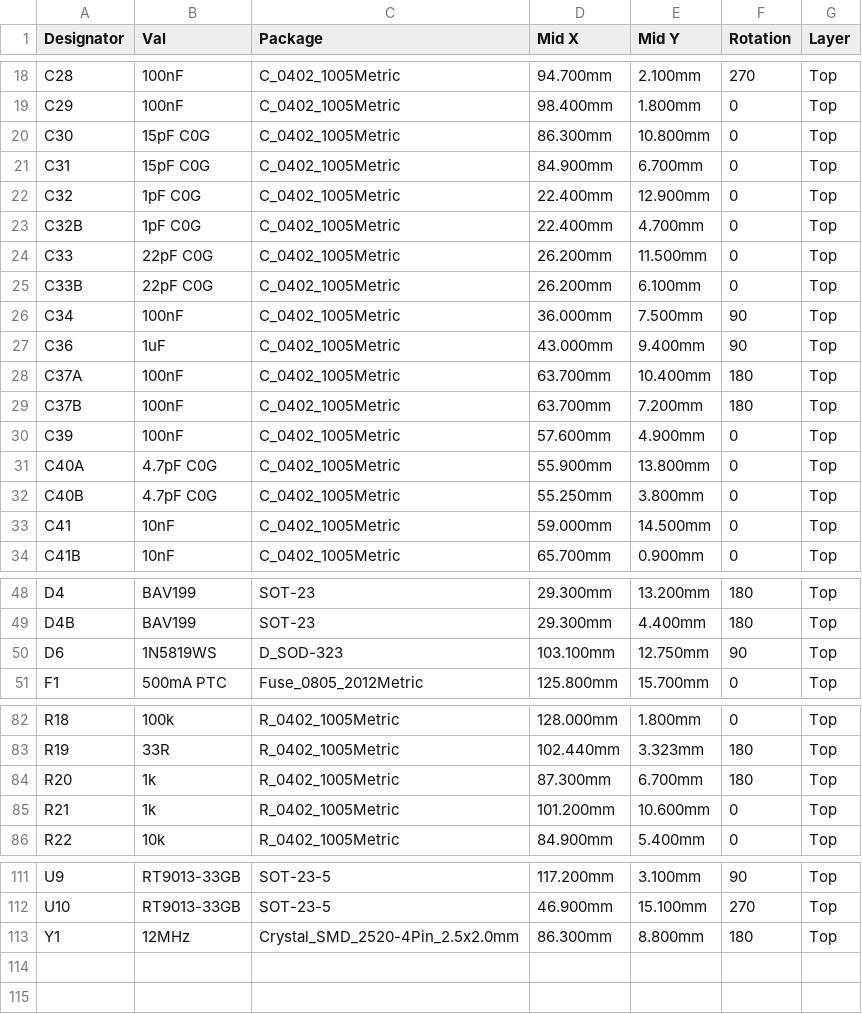
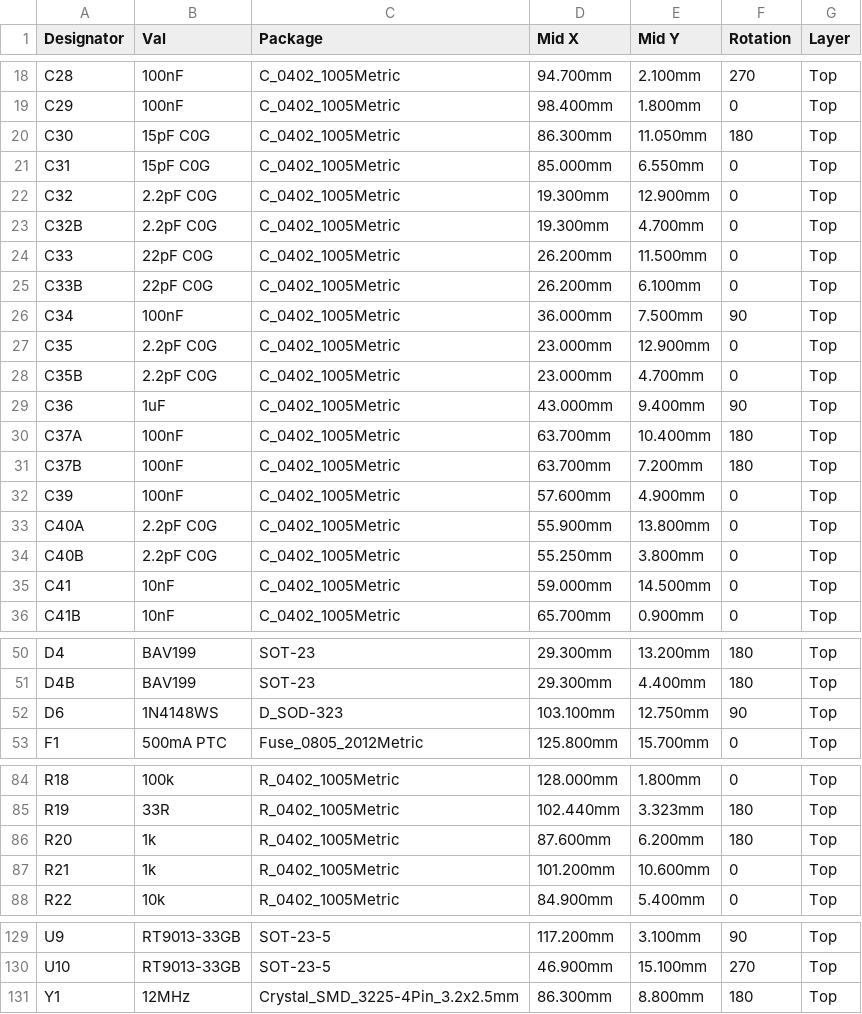
Before and after one commit to clowrey/probepen-ai, a CSV file: hw/out/jlc/cpl.csv, drawn as a sheet; only a part is shown, gaps mark what is left out; the diff covers the shown part only.

Commit message:
Design review fixes: 33R on every ADC data line, split divider cap, faster gain stage, ABM8 crystal, quieter BOOTSEL diode, pod back-power fix
- R60-R67, R70-R77: 33R 0402 (C25105, Basic) in series with all 16 AD9288 outputs, beside the ADC in two
  staggered columns per bus; the data lines keep their old routes and fan into the resistor rows
- C32/C35 (and C32B/C35B): 2 x 2.2 pF in series across the two 470k (1.1 pF, 100 V, +/-11 %) instead of one
  1 pF 50 V part across both
- C40A/B 4.7 pF -> 2.2 pF: the +/-5 V range's feedback pole moves from 23 to 48 MHz (about 25 MHz overall)
- Y1: Abracon ABM8-272-T3 3225 (ESR <= 50R), the crystal Raspberry Pi tuned the Pico 2 for; C30 turned and
  moved, C31 and R20 moved, XOUT_RAW, RUN_N, LCD_CS_N, LCD_RST_N re-routed round the larger pads
- D6: 1N4148WS (Basic) instead of 1N5819WS: about 2 pF and nA leakage, so flash chip-select edges cannot
  pull the MODE line low
- Logic pod: SRV05-4 VP open (its VBUS rail stub removed) and 1k series resistors, so a live target cannot
  power the unplugged pen or push current into unpowered GPIO0..3
- LCD_MOSI and BTN_DOWN_N re-routed across the bus; DRC as before (no new violations, nothing unconnected)

```diff
--- a/hw/out/jlc/cpl.csv
+++ b/hw/out/jlc/cpl.csv
@@ -19,6 +19,6 @@ C28,100nF,C_0402_1005Metric,94.700mm,2.100mm,270,Top
 C29,100nF,C_0402_1005Metric,98.400mm,1.800mm,0,Top
-C30,15pF C0G,C_0402_1005Metric,86.300mm,10.800mm,0,Top
-C31,15pF C0G,C_0402_1005Metric,84.900mm,6.700mm,0,Top
-C32,1pF C0G,C_0402_1005Metric,22.400mm,12.900mm,0,Top
-C32B,1pF C0G,C_0402_1005Metric,22.400mm,4.700mm,0,Top
+C30,15pF C0G,C_0402_1005Metric,86.300mm,11.050mm,180,Top
+C31,15pF C0G,C_0402_1005Metric,85.000mm,6.550mm,0,Top
+C32,2.2pF C0G,C_0402_1005Metric,19.300mm,12.900mm,0,Top
+C32B,2.2pF C0G,C_0402_1005Metric,19.300mm,4.700mm,0,Top
 C33,22pF C0G,C_0402_1005Metric,26.200mm,11.500mm,0,Top
@@ -26,2 +26,4 @@ C33B,22pF C0G,C_0402_1005Metric,26.200mm,6.100mm,0,Top
 C34,100nF,C_0402_1005Metric,36.000mm,7.500mm,90,Top
+C35,2.2pF C0G,C_0402_1005Metric,23.000mm,12.900mm,0,Top
+C35B,2.2pF C0G,C_0402_1005Metric,23.000mm,4.700mm,0,Top
 C36,1uF,C_0402_1005Metric,43.000mm,9.400mm,90,Top
@@ -30,4 +32,4 @@ C37B,100nF,C_0402_1005Metric,63.700mm,7.200mm,180,Top
 C39,100nF,C_0402_1005Metric,57.600mm,4.900mm,0,Top
-C40A,4.7pF C0G,C_0402_1005Metric,55.900mm,13.800mm,0,Top
-C40B,4.7pF C0G,C_0402_1005Metric,55.250mm,3.800mm,0,Top
+C40A,2.2pF C0G,C_0402_1005Metric,55.900mm,13.800mm,0,Top
+C40B,2.2pF C0G,C_0402_1005Metric,55.250mm,3.800mm,0,Top
 C41,10nF,C_0402_1005Metric,59.000mm,14.500mm,0,Top
@@ -49,3 +51,3 @@ D4,BAV199,SOT-23,29.300mm,13.200mm,180,Top
 D4B,BAV199,SOT-23,29.300mm,4.400mm,180,Top
-D6,1N5819WS,D_SOD-323,103.100mm,12.750mm,90,Top
+D6,1N4148WS,D_SOD-323,103.100mm,12.750mm,90,Top
 F1,500mA PTC,Fuse_0805_2012Metric,125.800mm,15.700mm,0,Top
@@ -83,3 +85,3 @@ R18,100k,R_0402_1005Metric,128.000mm,1.800mm,0,Top
 R19,33R,R_0402_1005Metric,102.440mm,3.323mm,180,Top
-R20,1k,R_0402_1005Metric,87.300mm,6.700mm,180,Top
+R20,1k,R_0402_1005Metric,87.600mm,6.200mm,180,Top
 R21,1k,R_0402_1005Metric,101.200mm,10.600mm,0,Top
@@ -112,2 +130,2 @@ U9,RT9013-33GB,SOT-23-5,117.200mm,3.100mm,90,Top
 U10,RT9013-33GB,SOT-23-5,46.900mm,15.100mm,270,Top
-Y1,12MHz,Crystal_SMD_2520-4Pin_2.5x2.0mm,86.300mm,8.800mm,180,Top
+Y1,12MHz,Crystal_SMD_3225-4Pin_3.2x2.5mm,86.300mm,8.800mm,180,Top
```
Also changed, not shown: 16 added rows and 4 edited cells elsewhere in this file, hw/out/jlc/bom.csv, 39 other files.
